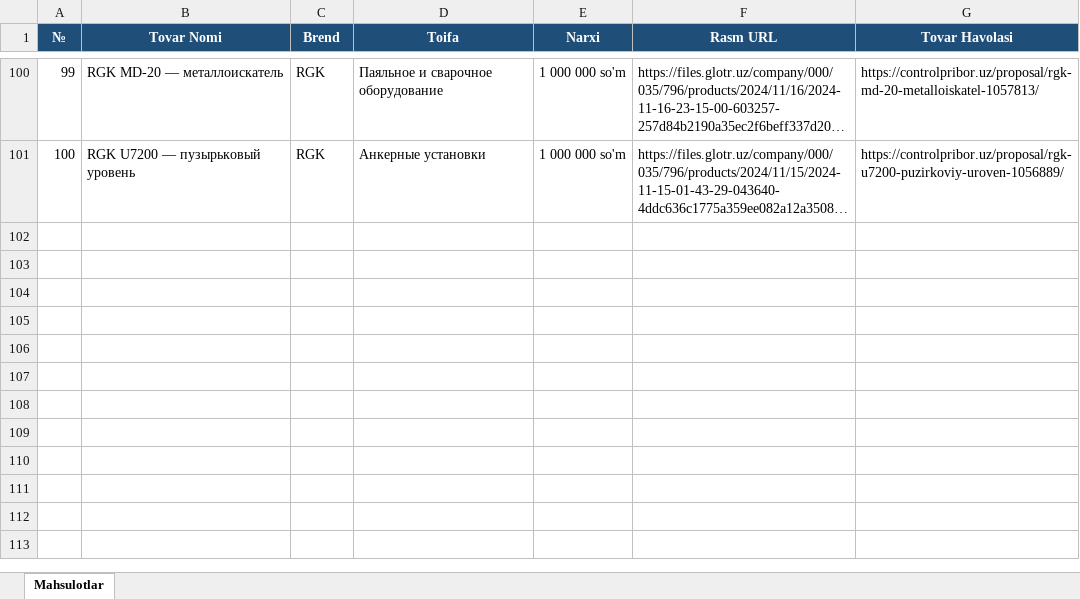
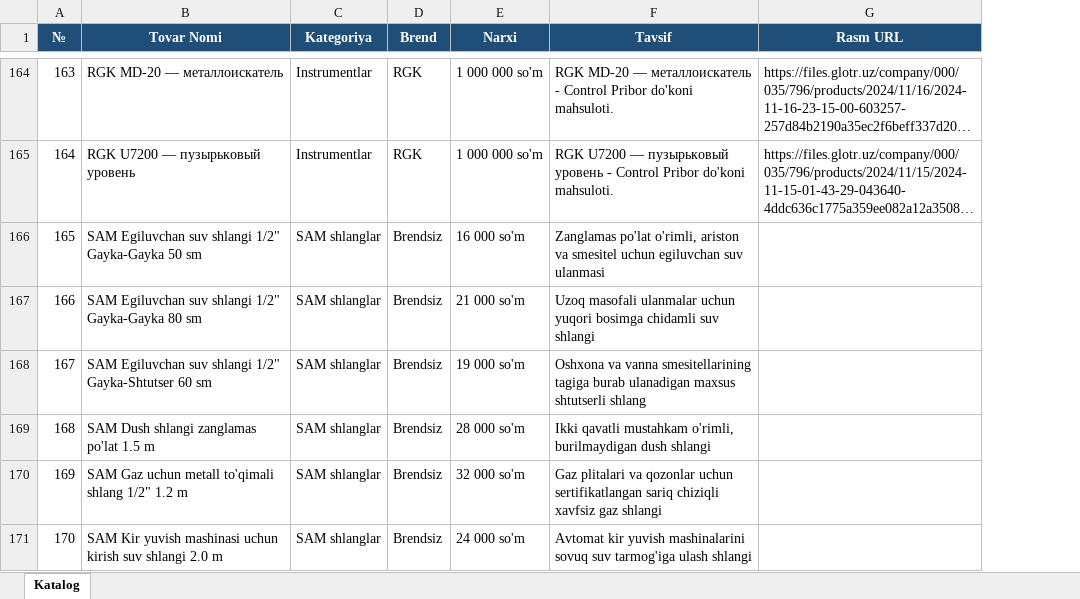
Before and after one commit to companydreamtech-bit/Controldistribution, an Excel workbook: controlpribor_bot/products_catalog.xlsx, sheet Katalog, drawn as a sheet; only a part is shown, gaps mark what is left out; long unchanged cells end in …; values as stored, in another font and other column widths than the file's, no borders; removed rows and columns are numbered as before the commit, all else as after; the diff covers the shown part only; the diff names each change by its address in the sheet, - before the commit and + after, or states it on an @@ line.

```diff
--- a/controlpribor_bot/products_catalog.xlsx (sheet Katalog)
+++ b/controlpribor_bot/products_catalog.xlsx (sheet Katalog)
-sheet tab: Mahsulotlar
+sheet tab: Katalog
+column C (Kategoriya), rows 164-165: Instrumentlar | Instrumentlar
-column D (Toifa), rows 100-101: Паяльное и сварочное оборудование | Анкерные установки
+column F (Tavsif), rows 164-165: RGK MD-20 — металлоискатель - Control Pribor do'koni mahsuloti. | RGK U7200 — пузырьковый уровень - Control Pribor do'koni mahsuloti.
-column G (Tovar Havolasi), rows 100-101: https://controlpribor.uz/proposal/rgk-md-20-metalloiskatel-1057813/ | https://controlpribor.uz/proposal/rgk-u7200-puzirkoviy-uroven-1056889/
@@ column A (№) renumbered between rows 69 and 165 @@
+row 166: 165 | SAM Egiluvchan suv shlangi 1/2" Gayka-Gayka 50 sm | SAM shlanglar | Brendsiz | 16 000 so'm | Zanglamas po'lat o'rimli, ariston va smesitel uchun egiluvchan suv ulanmasi
+row 167: 166 | SAM Egiluvchan suv shlangi 1/2" Gayka-Gayka 80 sm | SAM shlanglar | Brendsiz | 21 000 so'm | Uzoq masofali ulanmalar uchun yuqori bosimga chidamli suv shlangi
+row 168: 167 | SAM Egiluvchan suv shlangi 1/2" Gayka-Shtutser 60 sm | SAM shlanglar | Brendsiz | 19 000 so'm | Oshxona va vanna smesitellarining tagiga burab ulanadigan maxsus shtutserli shlang
+row 169: 168 | SAM Dush shlangi zanglamas po'lat 1.5 m | SAM shlanglar | Brendsiz | 28 000 so'm | Ikki qavatli mustahkam o'rimli, burilmaydigan dush shlangi
+row 170: 169 | SAM Gaz uchun metall to'qimali shlang 1/2" 1.2 m | SAM shlanglar | Brendsiz | 32 000 so'm | Gaz plitalari va qozonlar uchun sertifikatlangan sariq chiziqli xavfsiz gaz shlangi
+row 171: 170 | SAM Kir yuvish mashinasi uchun kirish suv shlangi 2.0 m | SAM shlanglar | Brendsiz | 24 000 so'm | Avtomat kir yuvish mashinalarini sovuq suv tarmog'iga ulash shlangi
```
Also changed, not shown: 72 added rows, 2 removed rows and 1 moved row elsewhere in this sheet, 15 other files.
